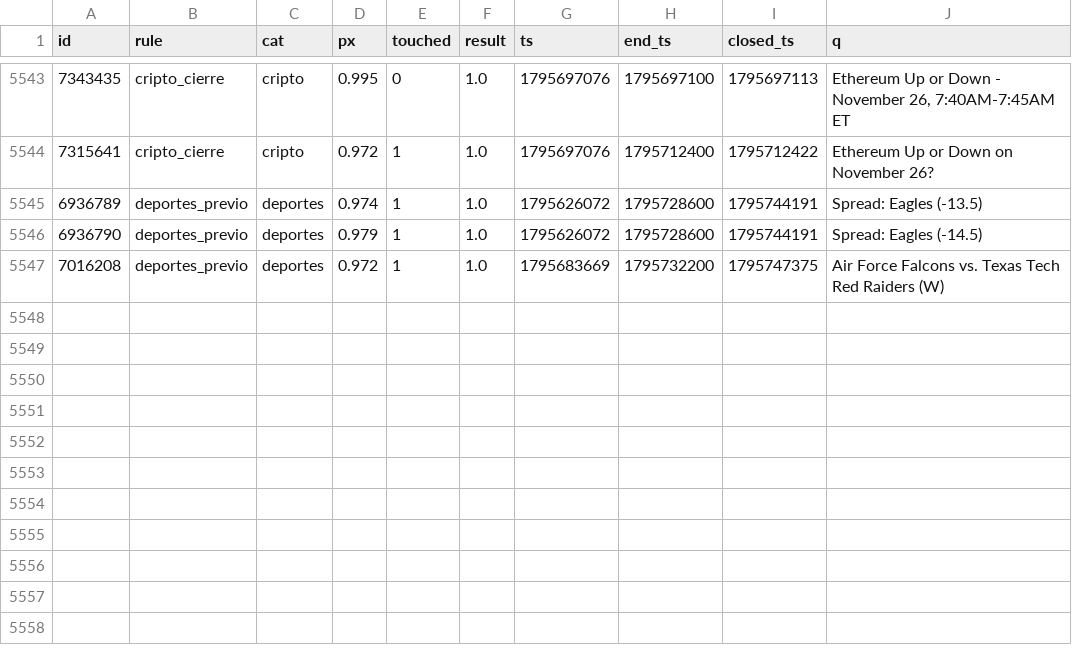
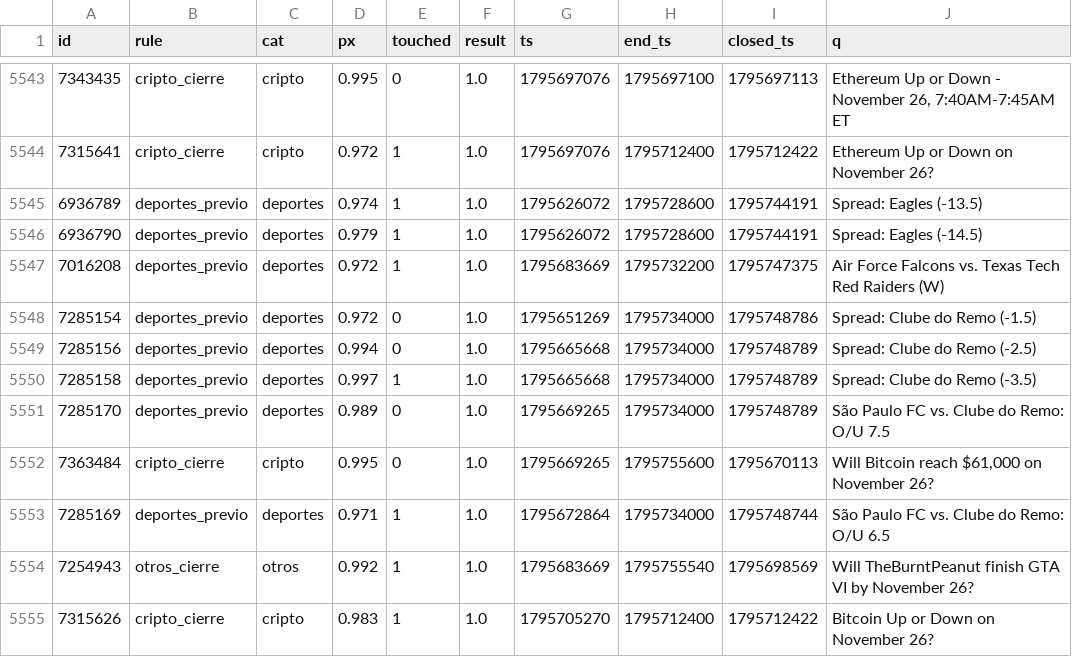
Before and after one commit to changelcerdajr-svg/changelpina, a CSV file: sweeper/data/paper/shadow_closed.csv, drawn as a sheet; only a part is shown, gaps mark what is left out.

```diff
--- a/sweeper/data/paper/shadow_closed.csv
+++ b/sweeper/data/paper/shadow_closed.csv
@@ -5547 +5547,9 @@ id,rule,cat,px,touched,result,ts,end_ts,closed_ts,q
 7016208,deportes_previo,deportes,0.972,1,1.0,1795683669,1795732200,1795747375,Air Force Falcons vs. Texas Tech Red Raiders (W)
+7285154,deportes_previo,deportes,0.972,0,1.0,1795651269,1795734000,1795748786,Spread: Clube do Remo (-1.5)
+7285156,deportes_previo,deportes,0.994,0,1.0,1795665668,1795734000,1795748789,Spread: Clube do Remo (-2.5)
+7285158,deportes_previo,deportes,0.997,1,1.0,1795665668,1795734000,1795748789,Spread: Clube do Remo (-3.5)
+7285170,deportes_previo,deportes,0.989,0,1.0,1795669265,1795734000,1795748789,São Paulo FC vs. Clube do Remo: O/U 7.5
+7363484,cripto_cierre,cripto,0.995,0,1.0,1795669265,1795755600,1795670113,"Will Bitcoin reach $61,000 on November 26?"
+7285169,deportes_previo,deportes,0.971,1,1.0,1795672864,1795734000,1795748744,São Paulo FC vs. Clube do Remo: O/U 6.5
+7254943,otros_cierre,otros,0.992,1,1.0,1795683669,1795755540,1795698569,Will TheBurntPeanut finish GTA VI by November 26?
+7315626,cripto_cierre,cripto,0.983,1,1.0,1795705270,1795712400,1795712422,Bitcoin Up or Down on November 26?
```
Also changed, not shown: 8 other files.
